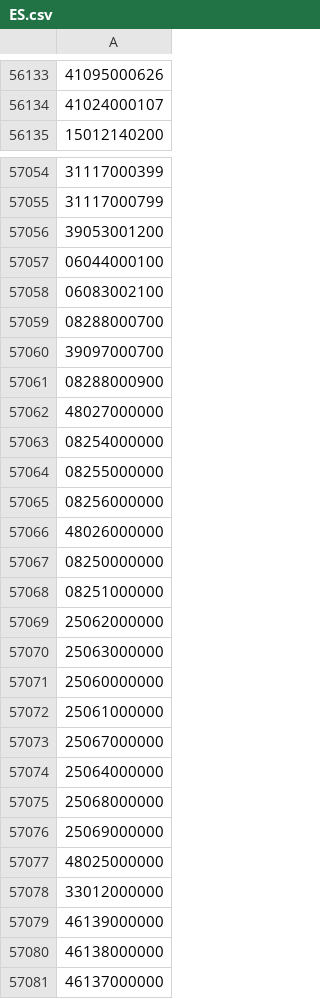
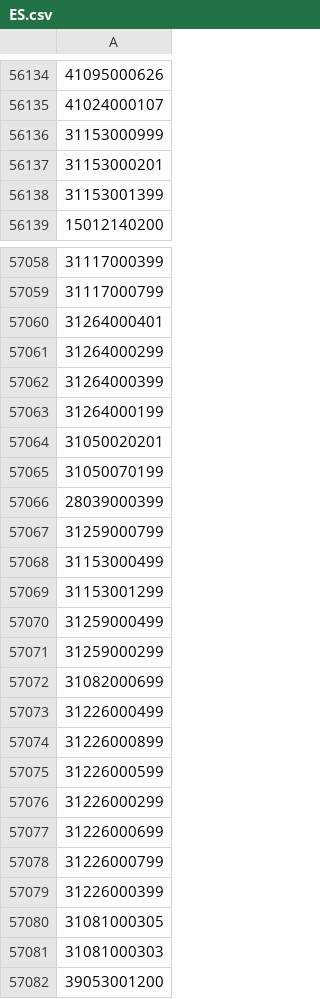
Before and after one commit to OSM-es/validador-ine, a CSV file: ES.csv, drawn as a sheet; only a part is shown, gaps mark what is left out; the shorter side is filled out with more unchanged rows; the diff covers the shown part only; the diff names each change by its address in the sheet, - before the commit and + after, or states it on an @@ line.

```diff
--- a/ES.csv
+++ b/ES.csv
+row 56136: 31153000999
+row 56137: 31153000201
+row 56138: 31153001399
+row 57060: 31264000401
+row 57061: 31264000299
+row 57062: 31264000399
+row 57063: 31264000199
+row 57064: 31050020201
+row 57065: 31050070199
+row 57066: 28039000399
+row 57067: 31259000799
+row 57068: 31153000499
+row 57069: 31153001299
+row 57070: 31259000499
+row 57071: 31259000299
+row 57072: 31082000699
+row 57073: 31226000499
+row 57074: 31226000899
+row 57075: 31226000599
+row 57076: 31226000299
+row 57077: 31226000699
+row 57078: 31226000799
+row 57079: 31226000399
+row 57080: 31081000305
+row 57081: 31081000303
```
Also changed, not shown: 3 added rows, 2 removed rows and 12 edited cells elsewhere in this file, 1 other file.
